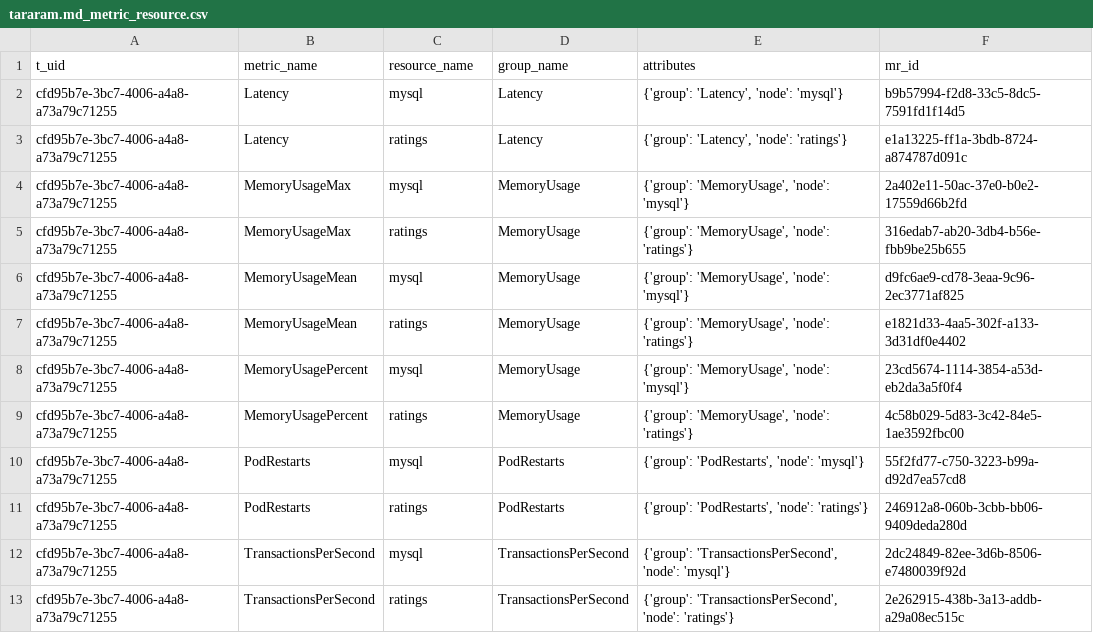
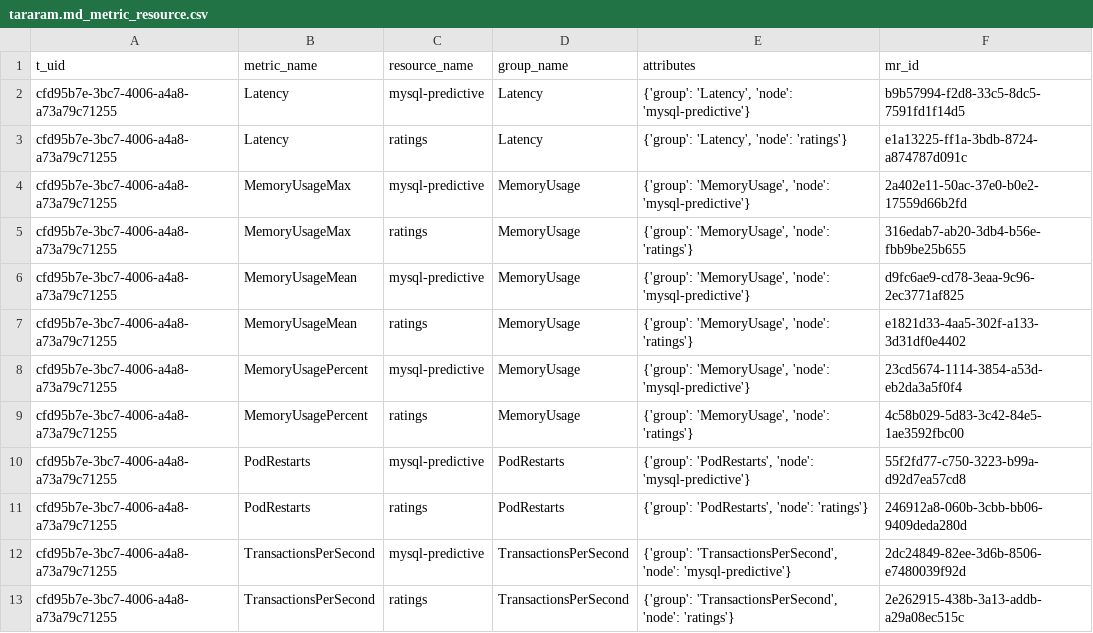
Before and after one commit to niklaushirt/awx-waiops-trainingdata, a CSV file: robot-shop/3.3/metrics/tararam.md_metric_resource.csv, drawn as a sheet.

Commit message:
Metrics data 2 weeks

```diff
--- a/robot-shop/3.3/metrics/tararam.md_metric_resource.csv
+++ b/robot-shop/3.3/metrics/tararam.md_metric_resource.csv
@@ -1,13 +1,13 @@
 t_uid,metric_name,resource_name,group_name,attributes,mr_id
-cfd95b7e-3bc7-4006-a4a8-a73a79c71255,Latency,mysql,Latency,"{'group': 'Latency', 'node': 'mysql'}",b9b57994-f2d8-33c5-8dc5-7591fd1f14d5
+cfd95b7e-3bc7-4006-a4a8-a73a79c71255,Latency,mysql-predictive,Latency,"{'group': 'Latency', 'node': 'mysql-predictive'}",b9b57994-f2d8-33c5-8dc5-7591fd1f14d5
 cfd95b7e-3bc7-4006-a4a8-a73a79c71255,Latency,ratings,Latency,"{'group': 'Latency', 'node': 'ratings'}",e1a13225-ff1a-3bdb-8724-a874787d091c
-cfd95b7e-3bc7-4006-a4a8-a73a79c71255,MemoryUsageMax,mysql,MemoryUsage,"{'group': 'MemoryUsage', 'node': 'mysql'}",2a402e11-50ac-37e0-b0e2-17559d66b2fd
+cfd95b7e-3bc7-4006-a4a8-a73a79c71255,MemoryUsageMax,mysql-predictive,MemoryUsage,"{'group': 'MemoryUsage', 'node': 'mysql-predictive'}",2a402e11-50ac-37e0-b0e2-17559d66b2fd
 cfd95b7e-3bc7-4006-a4a8-a73a79c71255,MemoryUsageMax,ratings,MemoryUsage,"{'group': 'MemoryUsage', 'node': 'ratings'}",316edab7-ab20-3db4-b56e-fbb9be25b655
-cfd95b7e-3bc7-4006-a4a8-a73a79c71255,MemoryUsageMean,mysql,MemoryUsage,"{'group': 'MemoryUsage', 'node': 'mysql'}",d9fc6ae9-cd78-3eaa-9c96-2ec3771af825
+cfd95b7e-3bc7-4006-a4a8-a73a79c71255,MemoryUsageMean,mysql-predictive,MemoryUsage,"{'group': 'MemoryUsage', 'node': 'mysql-predictive'}",d9fc6ae9-cd78-3eaa-9c96-2ec3771af825
 cfd95b7e-3bc7-4006-a4a8-a73a79c71255,MemoryUsageMean,ratings,MemoryUsage,"{'group': 'MemoryUsage', 'node': 'ratings'}",e1821d33-4aa5-302f-a133-3d31df0e4402
-cfd95b7e-3bc7-4006-a4a8-a73a79c71255,MemoryUsagePercent,mysql,MemoryUsage,"{'group': 'MemoryUsage', 'node': 'mysql'}",23cd5674-1114-3854-a53d-eb2da3a5f0f4
+cfd95b7e-3bc7-4006-a4a8-a73a79c71255,MemoryUsagePercent,mysql-predictive,MemoryUsage,"{'group': 'MemoryUsage', 'node': 'mysql-predictive'}",23cd5674-1114-3854-a53d-eb2da3a5f0f4
 cfd95b7e-3bc7-4006-a4a8-a73a79c71255,MemoryUsagePercent,ratings,MemoryUsage,"{'group': 'MemoryUsage', 'node': 'ratings'}",4c58b029-5d83-3c42-84e5-1ae3592fbc00
-cfd95b7e-3bc7-4006-a4a8-a73a79c71255,PodRestarts,mysql,PodRestarts,"{'group': 'PodRestarts', 'node': 'mysql'}",55f2fd77-c750-3223-b99a-d92d7ea57cd8
+cfd95b7e-3bc7-4006-a4a8-a73a79c71255,PodRestarts,mysql-predictive,PodRestarts,"{'group': 'PodRestarts', 'node': 'mysql-predictive'}",55f2fd77-c750-3223-b99a-d92d7ea57cd8
 cfd95b7e-3bc7-4006-a4a8-a73a79c71255,PodRestarts,ratings,PodRestarts,"{'group': 'PodRestarts', 'node': 'ratings'}",246912a8-060b-3cbb-bb06-9409deda280d
-cfd95b7e-3bc7-4006-a4a8-a73a79c71255,TransactionsPerSecond,mysql,TransactionsPerSecond,"{'group': 'TransactionsPerSecond', 'node': 'mysql'}",2dc24849-82ee-3d6b-8506-e7480039f92d
+cfd95b7e-3bc7-4006-a4a8-a73a79c71255,TransactionsPerSecond,mysql-predictive,TransactionsPerSecond,"{'group': 'TransactionsPerSecond', 'node': 'mysql-predictive'}",2dc24849-82ee-3d6b-8506-e7480039f92d
 cfd95b7e-3bc7-4006-a4a8-a73a79c71255,TransactionsPerSecond,ratings,TransactionsPerSecond,"{'group': 'TransactionsPerSecond', 'node': 'ratings'}",2e262915-438b-3a13-addb-a29a08ec515c
```
